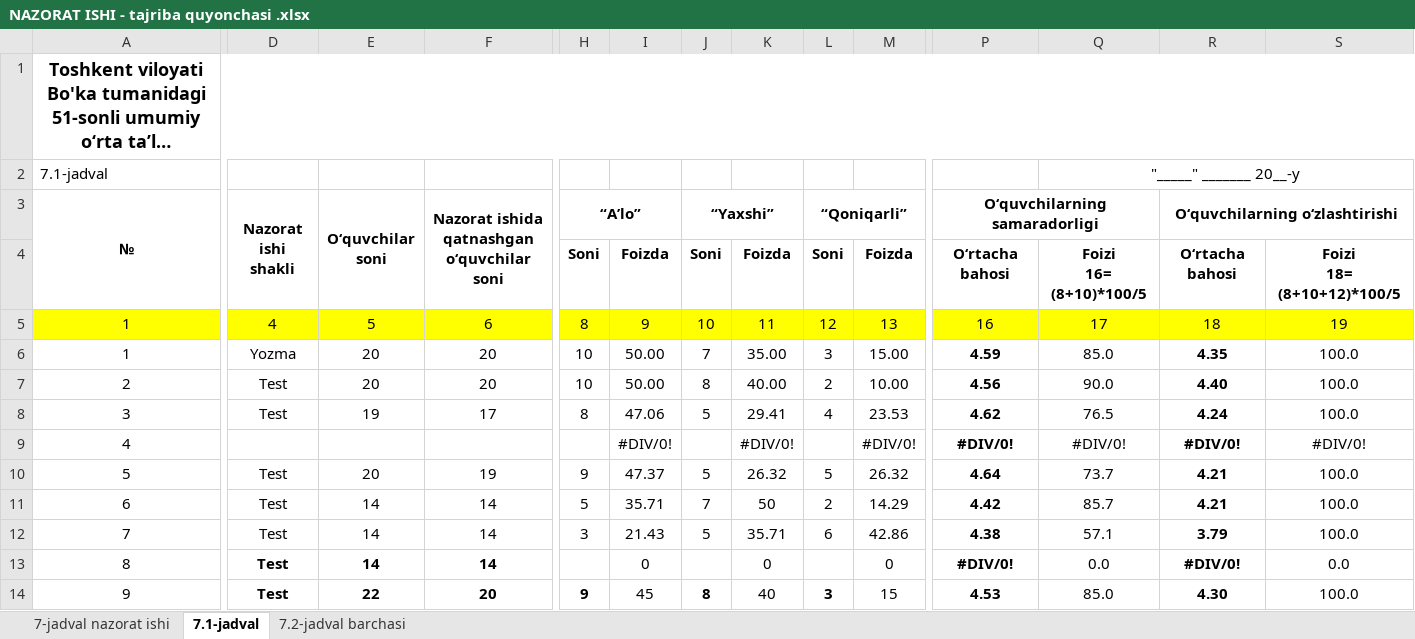
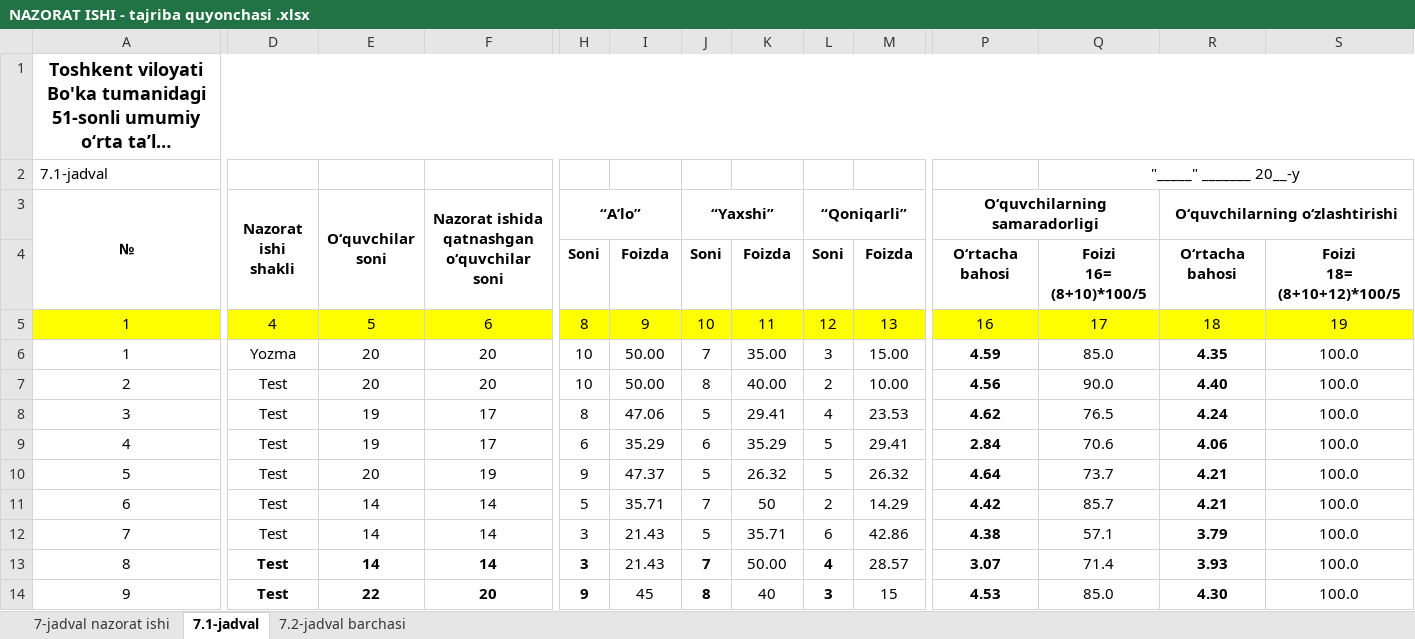
Before and after one commit to otamurod2003/Excel, an Excel workbook: NAZORAT ISHI - tajriba quyonchasi .xlsx, sheet 7.1-jadval, drawn as a sheet; only a part is shown, gaps mark what is left out; long unchanged cells end in …; values as stored, in another font and other column widths than the file's, no borders; the diff covers the shown part only; the diff names each change by its address in the sheet, - before the commit and + after, or states it on an @@ line.

```diff
--- a/NAZORAT ISHI - tajriba quyonchasi .xlsx (sheet 7.1-jadval)
+++ b/NAZORAT ISHI - tajriba quyonchasi .xlsx (sheet 7.1-jadval)
-D9 (Nazorat ishi shakli): (empty)
+D9 (Nazorat ishi shakli): Test
-E9 (O‘quvchilar soni): (empty)
+E9 (O‘quvchilar soni): 19
-F9: (empty)
+F9: 17
-H9 (“A’lo”): (empty)
+H9 (“A’lo”): 6
-I9: #DIV/0!
+I9: 35.29
-J9 (“Yaxshi”): (empty)
+J9 (“Yaxshi”): 6
-K9: #DIV/0!
+K9: 35.29
-L9 (“Qoniqarli”): (empty)
+L9 (“Qoniqarli”): 5
-M9: #DIV/0!
+M9: 29.41
-P9 (O‘quvchilarning samaradorligi): #DIV/0!
+P9 (O‘quvchilarning samaradorligi): 2.84
-Q9: #DIV/0!
+Q9: 70.6
-R9 (O‘quvchilarning o‘zlashtirishi): #DIV/0!
+R9 (O‘quvchilarning o‘zlashtirishi): 4.06
-S9: #DIV/0!
+S9: 100.0
-H13 (“A’lo”): (empty)
+H13 (“A’lo”): 3
-I13: 0
+I13: 21.43
-J13 (“Yaxshi”): (empty)
+J13 (“Yaxshi”): 7
-K13: 0
+K13: 50.00
-L13 (“Qoniqarli”): (empty)
+L13 (“Qoniqarli”): 4
-M13: 0
+M13: 28.57
-P13 (O‘quvchilarning samaradorligi): #DIV/0!
+P13 (O‘quvchilarning samaradorligi): 3.07
-Q13: 0.0
+Q13: 71.4
-R13 (O‘quvchilarning o‘zlashtirishi): #DIV/0!
+R13 (O‘quvchilarning o‘zlashtirishi): 3.93
-S13: 0.0
+S13: 100.0
```
Also changed, not shown: 62 edited cells elsewhere in this sheet, sheet 7-jadval nazorat ishi, sheet 7.2-jadval barchasi, formulas that keep their value.
